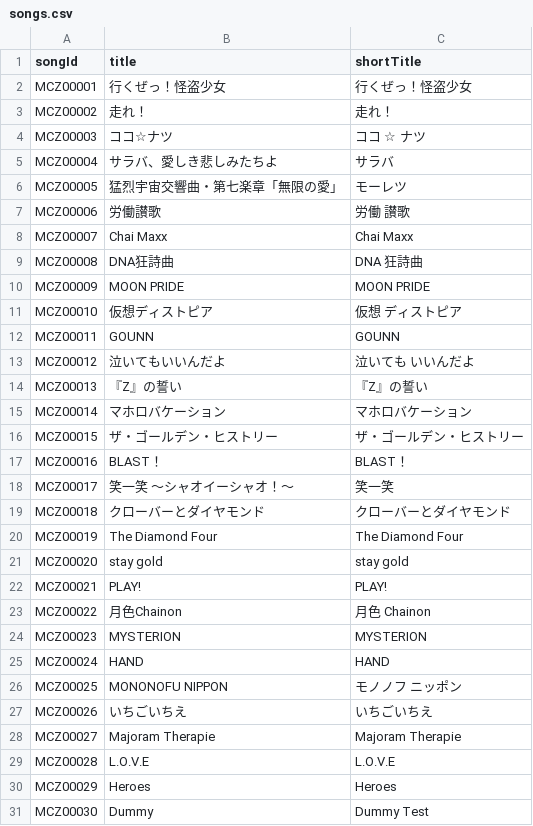
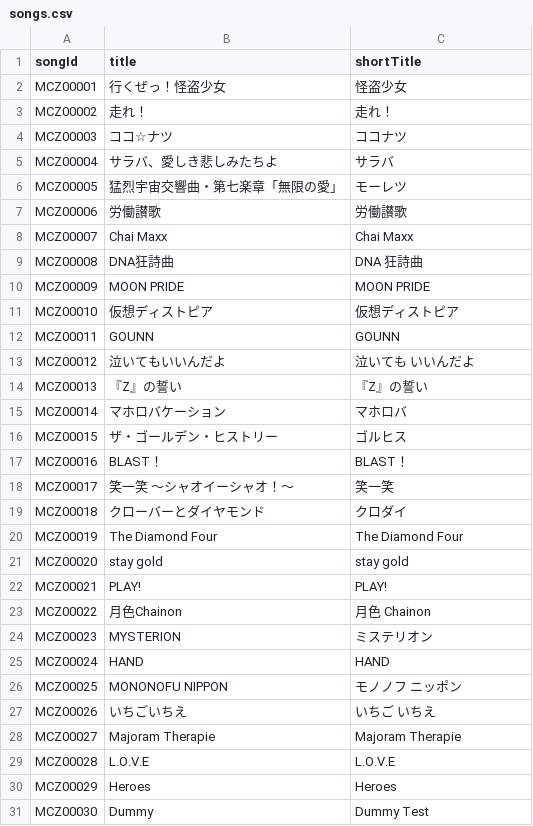
Before and after one commit to canta1sei/code_playground_react, a CSV file: scripts/data/songs.csv, drawn as a sheet; the diff names each change by its address in the sheet, - before the commit and + after, or states it on an @@ line.

```diff
--- a/scripts/data/songs.csv
+++ b/scripts/data/songs.csv
-C2 (shortTitle): 行くぜっ！怪盗少女
+C2 (shortTitle): 怪盗少女
-C4 (shortTitle): ココ ☆ ナツ
+C4 (shortTitle): ココナツ
-C7 (shortTitle): 労働 讃歌
+C7 (shortTitle): 労働讃歌
-C11 (shortTitle): 仮想 ディストピア
+C11 (shortTitle): 仮想ディストピア
-C15 (shortTitle): マホロバケーション
+C15 (shortTitle): マホロバ
-C16 (shortTitle): ザ・ゴールデン・ヒストリー
+C16 (shortTitle): ゴルヒス
-C19 (shortTitle): クローバーとダイヤモンド
+C19 (shortTitle): クロダイ
-C24 (shortTitle): MYSTERION
+C24 (shortTitle): ミステリオン
-C27 (shortTitle): いちごいちえ
+C27 (shortTitle): いちご いちえ
```
Also changed, not shown: 1 other file.
